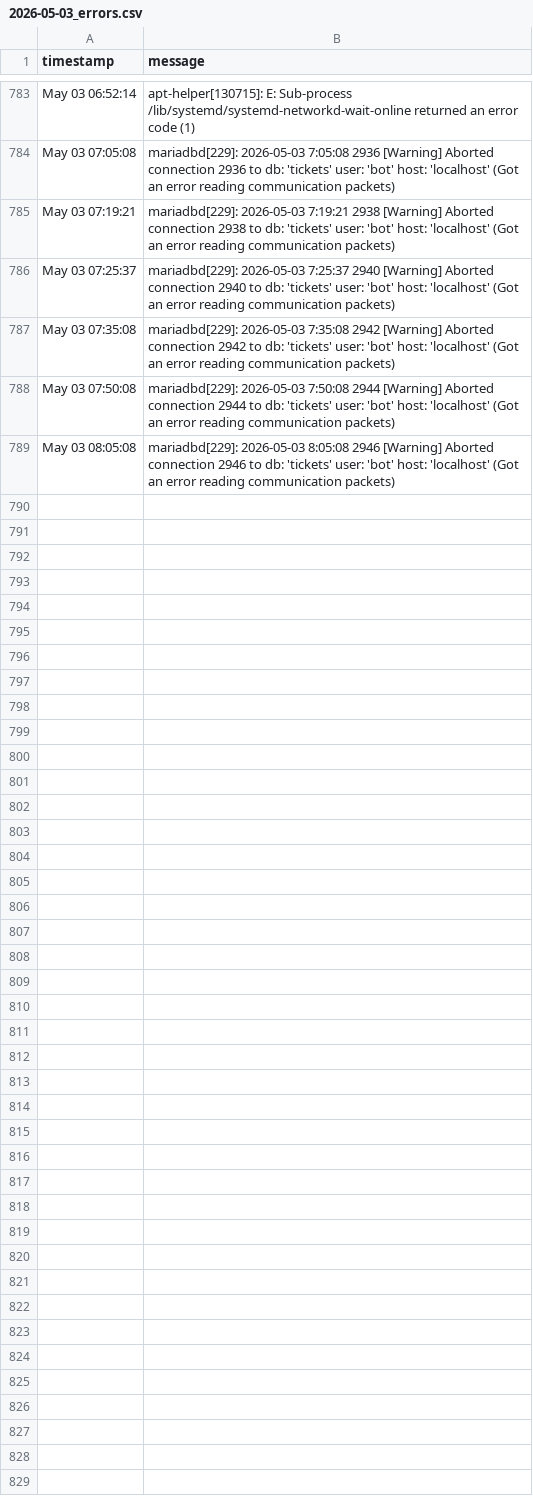
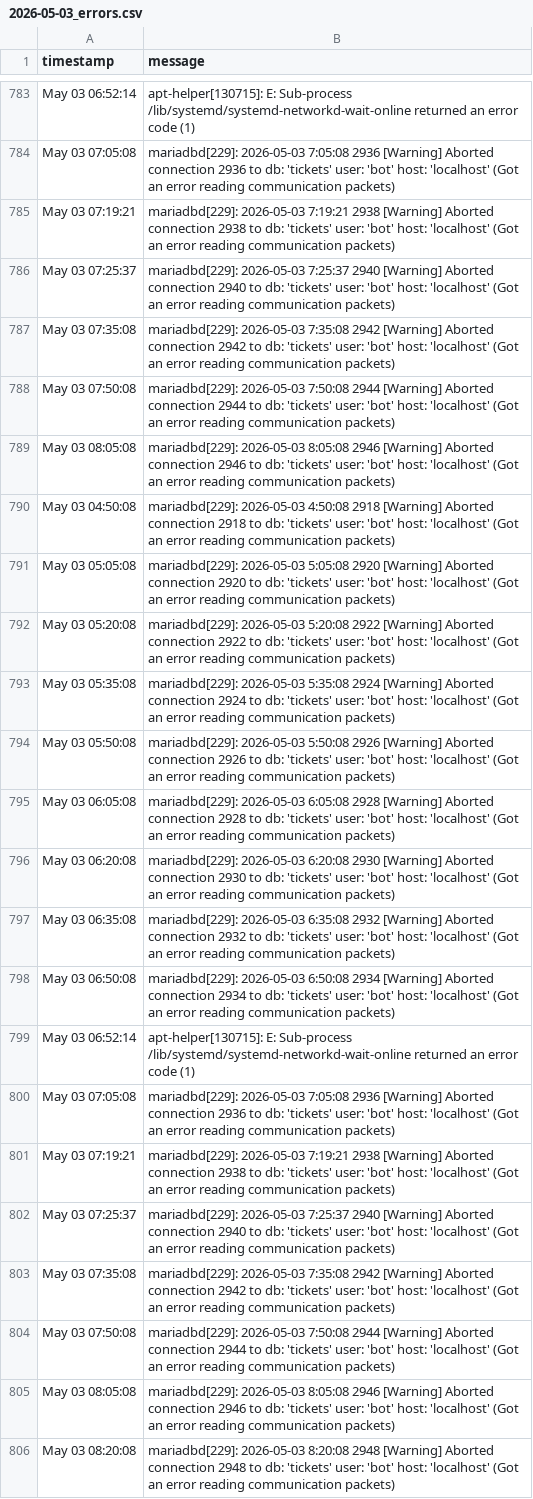
Before and after one commit to alexdev03/FAS-Project-1-logs, a CSV file: 2026-05-03_errors.csv, drawn as a sheet; only a part is shown, gaps mark what is left out; the diff names each change by its address in the sheet, - before the commit and + after, or states it on an @@ line.

Commit message:
data: update CSV [2026-05-03T06:21:34Z]

```diff
--- a/2026-05-03_errors.csv
+++ b/2026-05-03_errors.csv
+row 790: May 03 04:50:08 | mariadbd[229]: 2026-05-03 4:50:08 2918 [Warning] Aborted connection 2918 to db: 'tickets' user: 'bot' host: 'localhost' (Got an error reading communication packets)
+row 791: May 03 05:05:08 | mariadbd[229]: 2026-05-03 5:05:08 2920 [Warning] Aborted connection 2920 to db: 'tickets' user: 'bot' host: 'localhost' (Got an error reading communication packets)
+row 792: May 03 05:20:08 | mariadbd[229]: 2026-05-03 5:20:08 2922 [Warning] Aborted connection 2922 to db: 'tickets' user: 'bot' host: 'localhost' (Got an error reading communication packets)
+row 793: May 03 05:35:08 | mariadbd[229]: 2026-05-03 5:35:08 2924 [Warning] Aborted connection 2924 to db: 'tickets' user: 'bot' host: 'localhost' (Got an error reading communication packets)
+row 794: May 03 05:50:08 | mariadbd[229]: 2026-05-03 5:50:08 2926 [Warning] Aborted connection 2926 to db: 'tickets' user: 'bot' host: 'localhost' (Got an error reading communication packets)
+row 795: May 03 06:05:08 | mariadbd[229]: 2026-05-03 6:05:08 2928 [Warning] Aborted connection 2928 to db: 'tickets' user: 'bot' host: 'localhost' (Got an error reading communication packets)
+row 796: May 03 06:20:08 | mariadbd[229]: 2026-05-03 6:20:08 2930 [Warning] Aborted connection 2930 to db: 'tickets' user: 'bot' host: 'localhost' (Got an error reading communication packets)
+row 797: May 03 06:35:08 | mariadbd[229]: 2026-05-03 6:35:08 2932 [Warning] Aborted connection 2932 to db: 'tickets' user: 'bot' host: 'localhost' (Got an error reading communication packets)
+row 798: May 03 06:50:08 | mariadbd[229]: 2026-05-03 6:50:08 2934 [Warning] Aborted connection 2934 to db: 'tickets' user: 'bot' host: 'localhost' (Got an error reading communication packets)
+row 799: May 03 06:52:14 | apt-helper[130715]: E: Sub-process /lib/systemd/systemd-networkd-wait-online returned an error code (1)
+row 800: May 03 07:05:08 | mariadbd[229]: 2026-05-03 7:05:08 2936 [Warning] Aborted connection 2936 to db: 'tickets' user: 'bot' host: 'localhost' (Got an error reading communication packets)
+row 801: May 03 07:19:21 | mariadbd[229]: 2026-05-03 7:19:21 2938 [Warning] Aborted connection 2938 to db: 'tickets' user: 'bot' host: 'localhost' (Got an error reading communication packets)
+row 802: May 03 07:25:37 | mariadbd[229]: 2026-05-03 7:25:37 2940 [Warning] Aborted connection 2940 to db: 'tickets' user: 'bot' host: 'localhost' (Got an error reading communication packets)
+row 803: May 03 07:35:08 | mariadbd[229]: 2026-05-03 7:35:08 2942 [Warning] Aborted connection 2942 to db: 'tickets' user: 'bot' host: 'localhost' (Got an error reading communication packets)
+row 804: May 03 07:50:08 | mariadbd[229]: 2026-05-03 7:50:08 2944 [Warning] Aborted connection 2944 to db: 'tickets' user: 'bot' host: 'localhost' (Got an error reading communication packets)
+row 805: May 03 08:05:08 | mariadbd[229]: 2026-05-03 8:05:08 2946 [Warning] Aborted connection 2946 to db: 'tickets' user: 'bot' host: 'localhost' (Got an error reading communication packets)
+row 806: May 03 08:20:08 | mariadbd[229]: 2026-05-03 8:20:08 2948 [Warning] Aborted connection 2948 to db: 'tickets' user: 'bot' host: 'localhost' (Got an error reading communication packets)
```
Also changed, not shown: 2026-05-03.csv.
